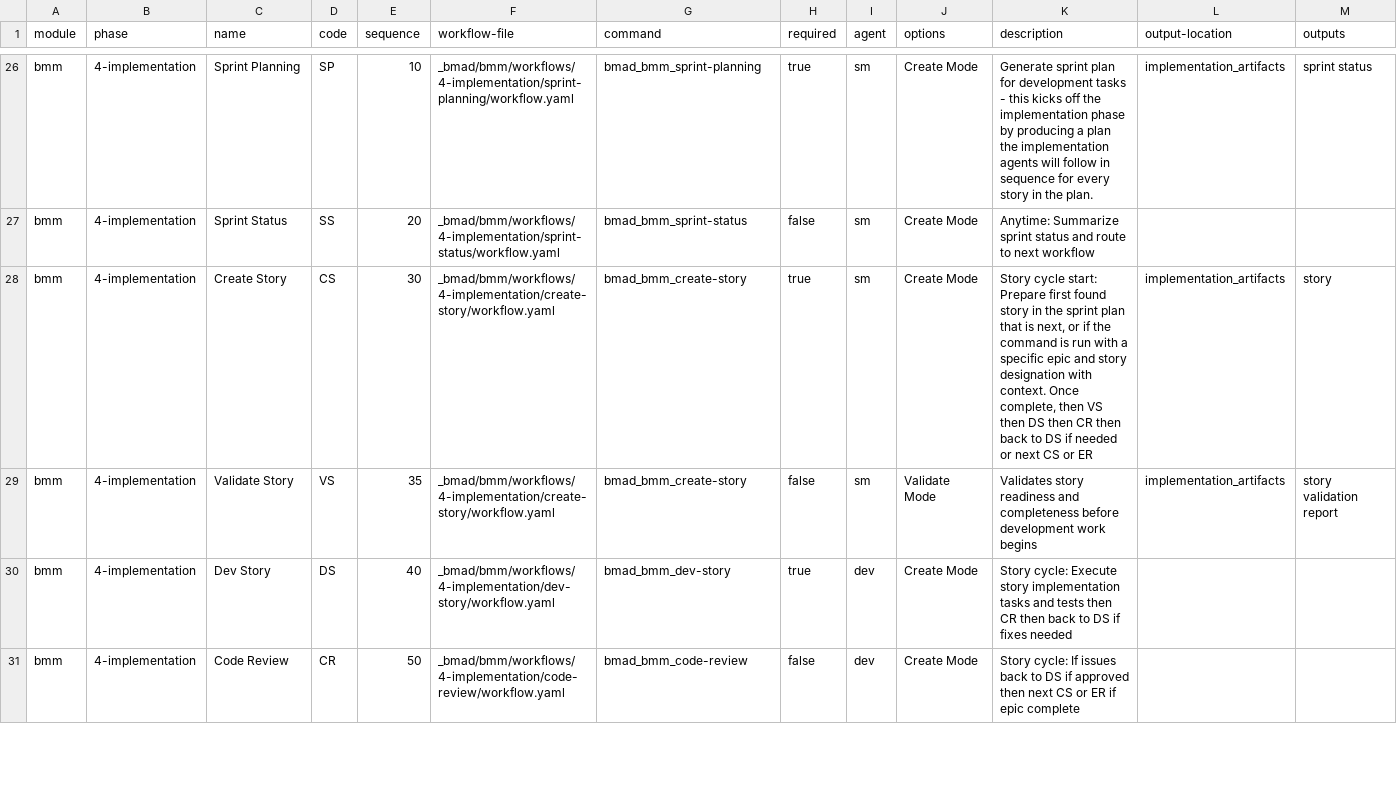
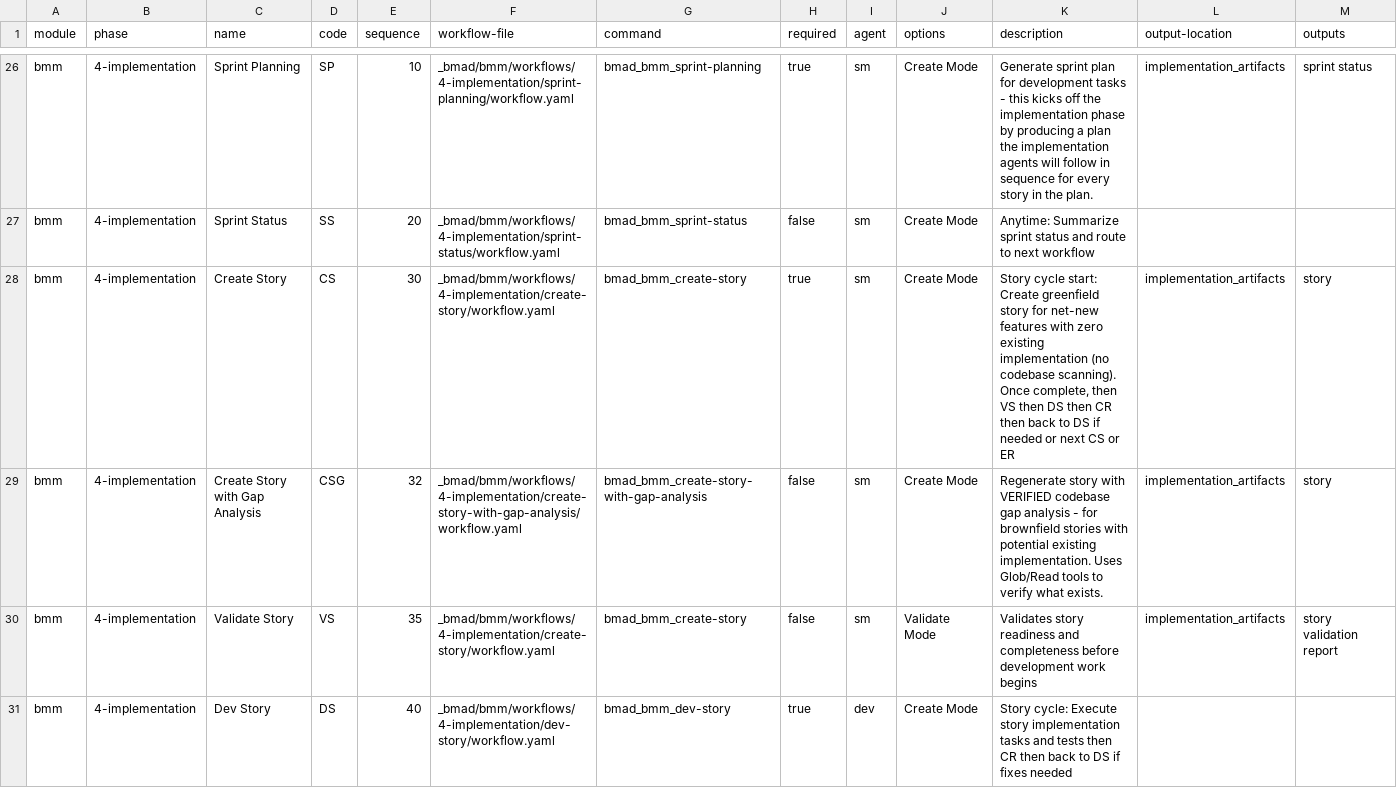
Before and after one commit to bmad-code-org/BMAD-METHOD, a CSV file: src/bmm/module-help.csv, drawn as a sheet; only a part is shown, gaps mark what is left out; the shorter side is filled out with more unchanged rows.

```diff
--- a/src/bmm/module-help.csv
+++ b/src/bmm/module-help.csv
@@ -27,3 +27,4 @@ bmm,4-implementation,Sprint Planning,SP,10,_bmad/bmm/workflows/4-implementation/
 bmm,4-implementation,Sprint Status,SS,20,_bmad/bmm/workflows/4-implementation/sprint-status/workflow.yaml,bmad_bmm_sprint-status,false,sm,Create Mode,"Anytime: Summarize sprint status and route to next workflow",,,
-bmm,4-implementation,Create Story,CS,30,_bmad/bmm/workflows/4-implementation/create-story/workflow.yaml,bmad_bmm_create-story,true,sm,Create Mode,"Story cycle start: Prepare first found story in the sprint plan that is next, or if the command is run with a specific epic and story designation with context. Once complete, then VS then DS then CR then back to DS if needed or next CS or ER",implementation_artifacts,story,
+bmm,4-implementation,Create Story,CS,30,_bmad/bmm/workflows/4-implementation/create-story/workflow.yaml,bmad_bmm_create-story,true,sm,Create Mode,"Story cycle start: Create greenfield story for net-new features with zero existing implementation (no codebase scanning). Once complete, then VS then DS then CR then back to DS if needed or next CS or ER",implementation_artifacts,story,
+bmm,4-implementation,Create Story with Gap Analysis,CSG,32,_bmad/bmm/workflows/4-implementation/create-story-with-gap-analysis/workflow.yaml,bmad_bmm_create-story-with-gap-analysis,false,sm,Create Mode,"Regenerate story with VERIFIED codebase gap analysis - for brownfield stories with potential existing implementation. Uses Glob/Read tools to verify what exists.",implementation_artifacts,story,
 bmm,4-implementation,Validate Story,VS,35,_bmad/bmm/workflows/4-implementation/create-story/workflow.yaml,bmad_bmm_create-story,false,sm,Validate Mode,"Validates story readiness and completeness before development work begins",implementation_artifacts,"story validation report",
```
Also changed, not shown: 5 other files.
